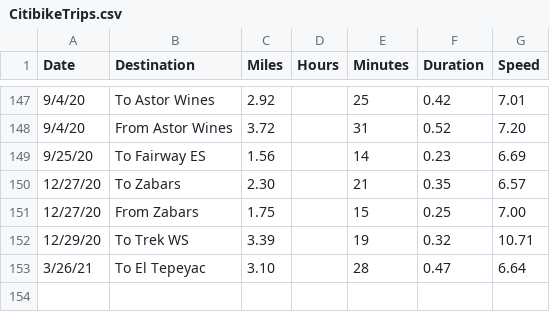
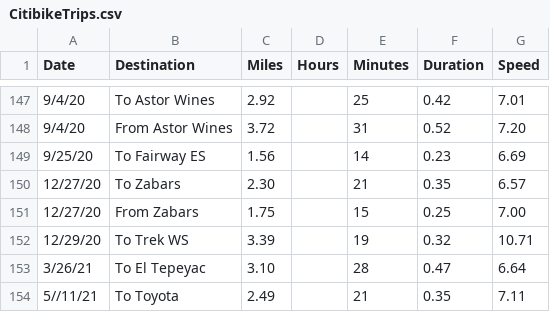
Before and after one commit to vflopez77/BicycleTripAnalysis, a CSV file: data/CitibikeTrips.csv, drawn as a sheet; only a part is shown, gaps mark what is left out.

```diff
--- a/data/CitibikeTrips.csv
+++ b/data/CitibikeTrips.csv
@@ -153 +153,2 @@ Date,Destination,Miles,Hours,Minutes,Duration,Speed
 3/26/21,To El Tepeyac,3.10,,28,0.47,6.64
+5//11/21,To Toyota,2.49,,21,0.35,7.11
```
Also changed, not shown: data/SpecializedTrips.csv, data/all_data.csv, 2 other files.
